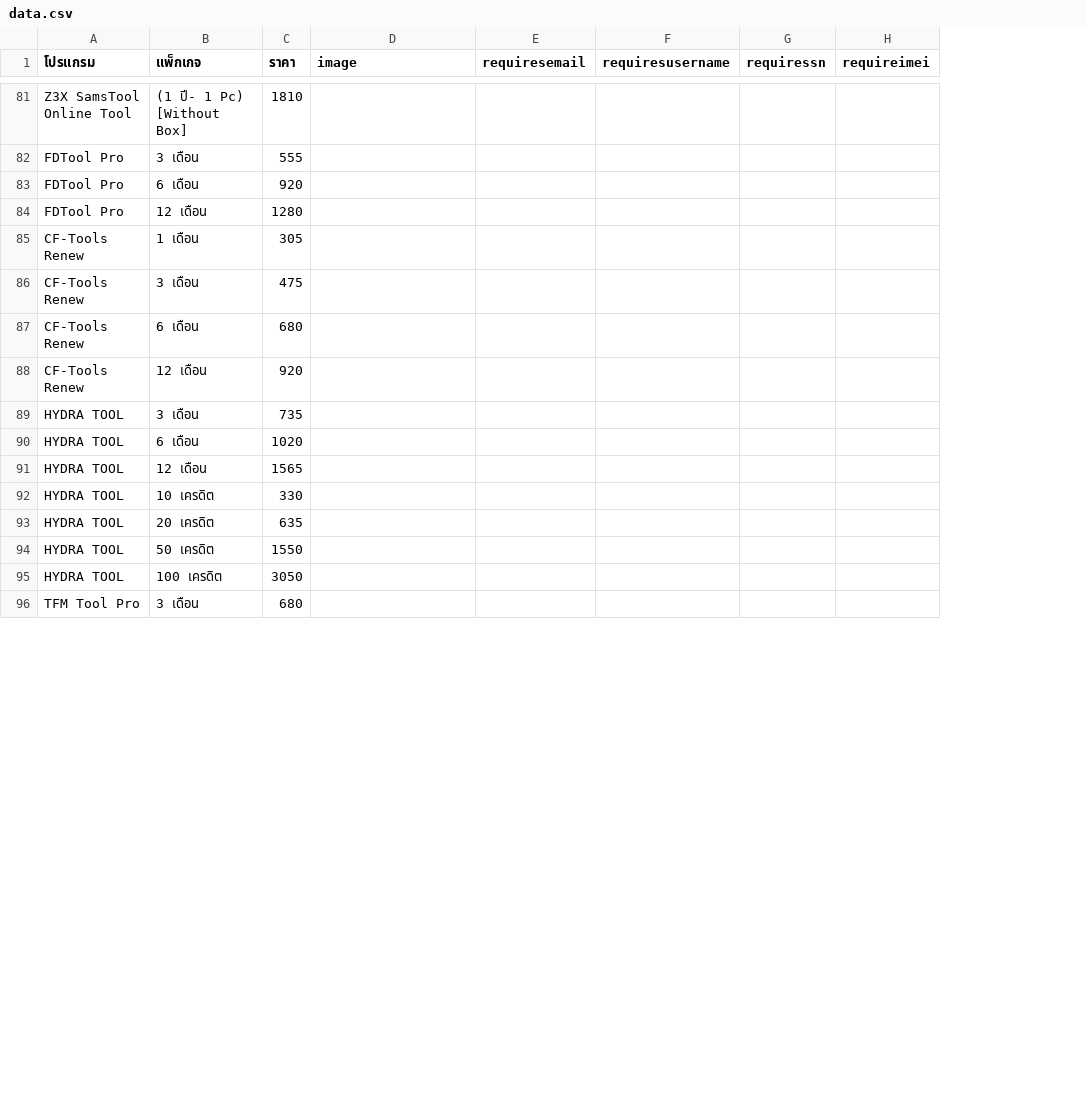
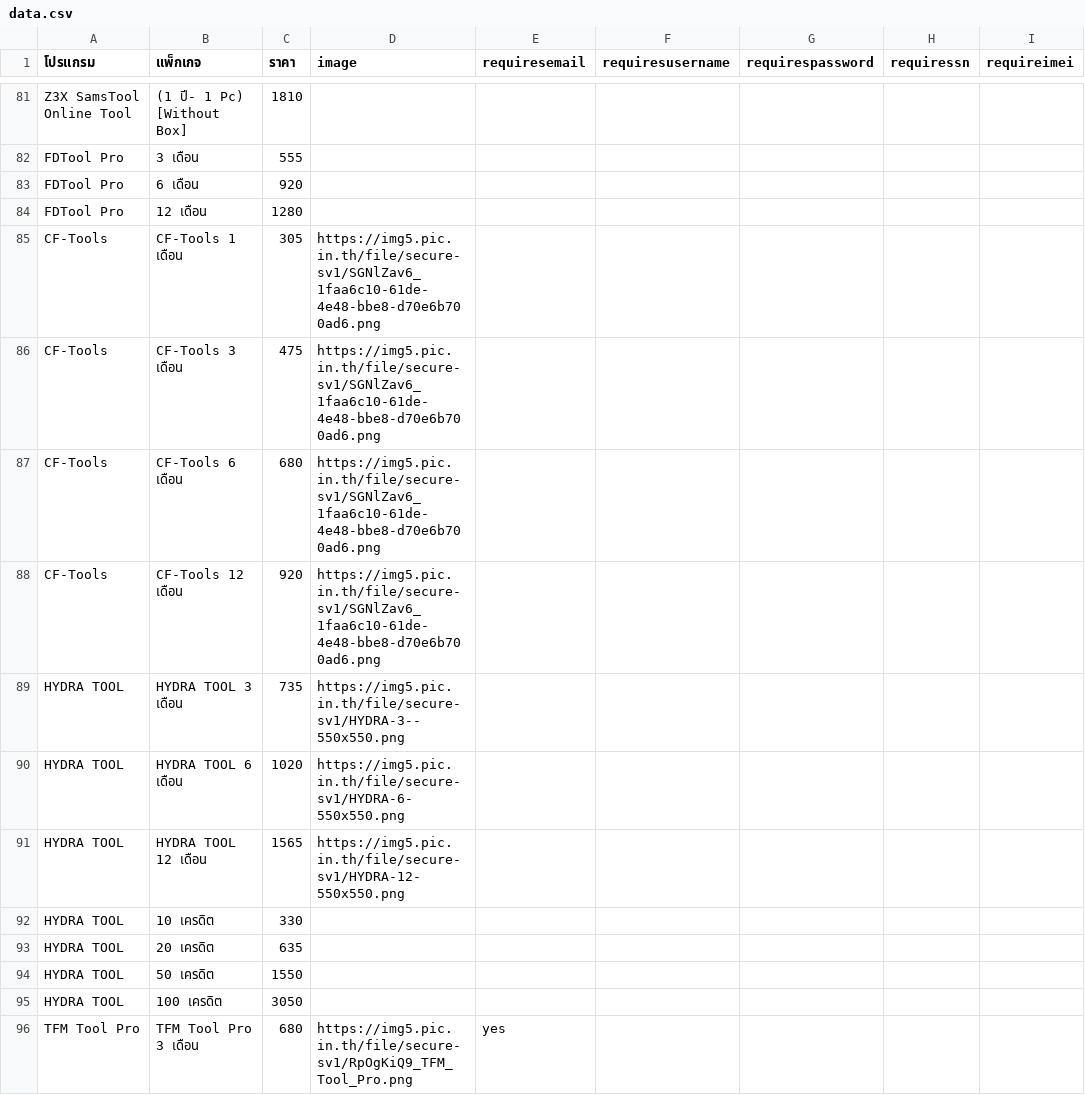
Before and after one commit to sathapon-son/web_EliteUnlock, a CSV file: data.csv, drawn as a sheet; only a part is shown, gaps mark what is left out; removed rows and columns are numbered as before the commit, all else as after; the diff covers the shown part only; the diff names each change by its address in the sheet, - before the commit and + after, or states it on an @@ line.

```diff
--- a/data.csv
+++ b/data.csv
+column G (requirespassword), empty
-row 85: CF-Tools Renew | 1 เดือน | 305
-row 86: CF-Tools Renew | 3 เดือน | 475
-row 87: CF-Tools Renew | 6 เดือน | 680
-row 88: CF-Tools Renew | 12 เดือน | 920
+row 85: CF-Tools | CF-Tools 1 เดือน | 305 | https://img5.pic.in.th/file/secure-sv1/SGNlZav6_1faa6c10-61de-4e48-bbe8-d70e6b700ad6.png
+row 86: CF-Tools | CF-Tools 3 เดือน | 475 | https://img5.pic.in.th/file/secure-sv1/SGNlZav6_1faa6c10-61de-4e48-bbe8-d70e6b700ad6.png
+row 87: CF-Tools | CF-Tools 6 เดือน | 680 | https://img5.pic.in.th/file/secure-sv1/SGNlZav6_1faa6c10-61de-4e48-bbe8-d70e6b700ad6.png
+row 88: CF-Tools | CF-Tools 12 เดือน | 920 | https://img5.pic.in.th/file/secure-sv1/SGNlZav6_1faa6c10-61de-4e48-bbe8-d70e6b700ad6.png
-B89 (แพ็กเกจ): 3 เดือน
+B89 (แพ็กเกจ): HYDRA TOOL 3 เดือน
-D89 (image): (empty)
+D89 (image): https://img5.pic.in.th/file/secure-sv1/HYDRA-3--550x550.png
-B90 (แพ็กเกจ): 6 เดือน
+B90 (แพ็กเกจ): HYDRA TOOL 6 เดือน
-D90 (image): (empty)
+D90 (image): https://img5.pic.in.th/file/secure-sv1/HYDRA-6-550x550.png
-B91 (แพ็กเกจ): 12 เดือน
+B91 (แพ็กเกจ): HYDRA TOOL 12 เดือน
-D91 (image): (empty)
+D91 (image): https://img5.pic.in.th/file/secure-sv1/HYDRA-12-550x550.png
-B96 (แพ็กเกจ): 3 เดือน
+B96 (แพ็กเกจ): TFM Tool Pro 3 เดือน
-D96 (image): (empty)
+D96 (image): https://img5.pic.in.th/file/secure-sv1/RpOgKiQ9_TFM_Tool_Pro.png
-E96 (requiresemail): (empty)
+E96 (requiresemail): yes
```
Also changed, not shown: 10 added rows, 10 removed rows and 73 edited cells elsewhere in this file, 1 other file.
